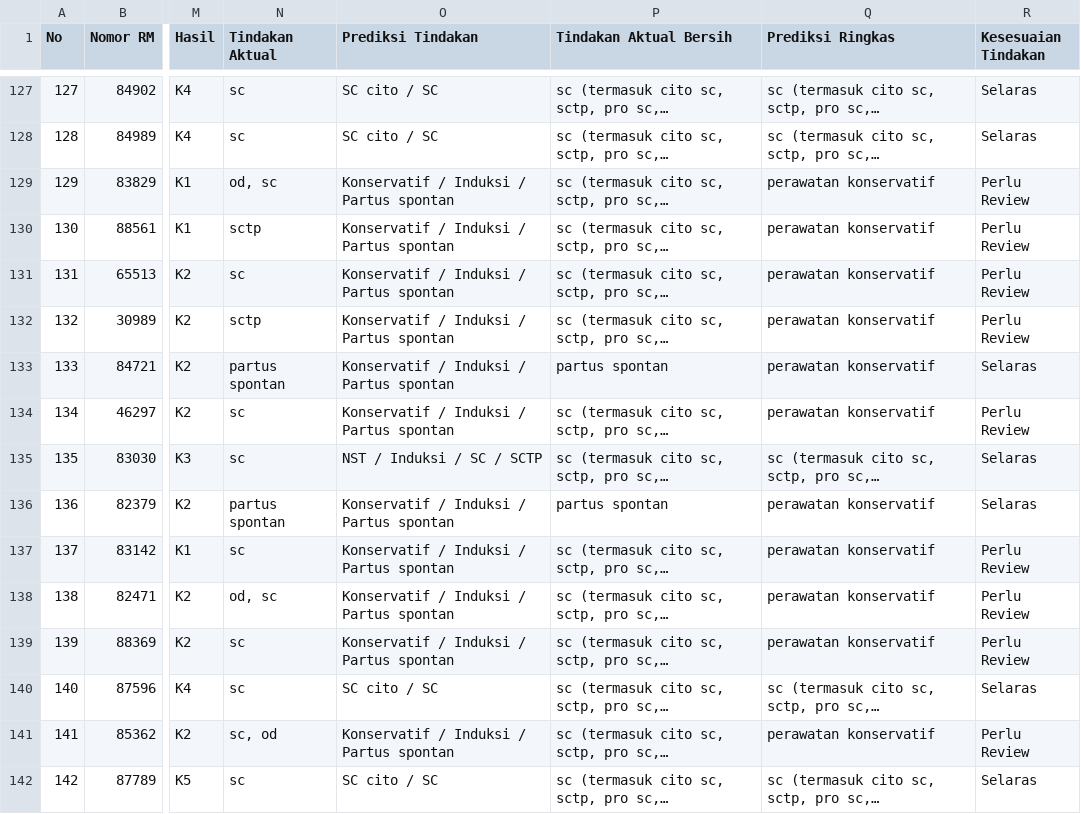
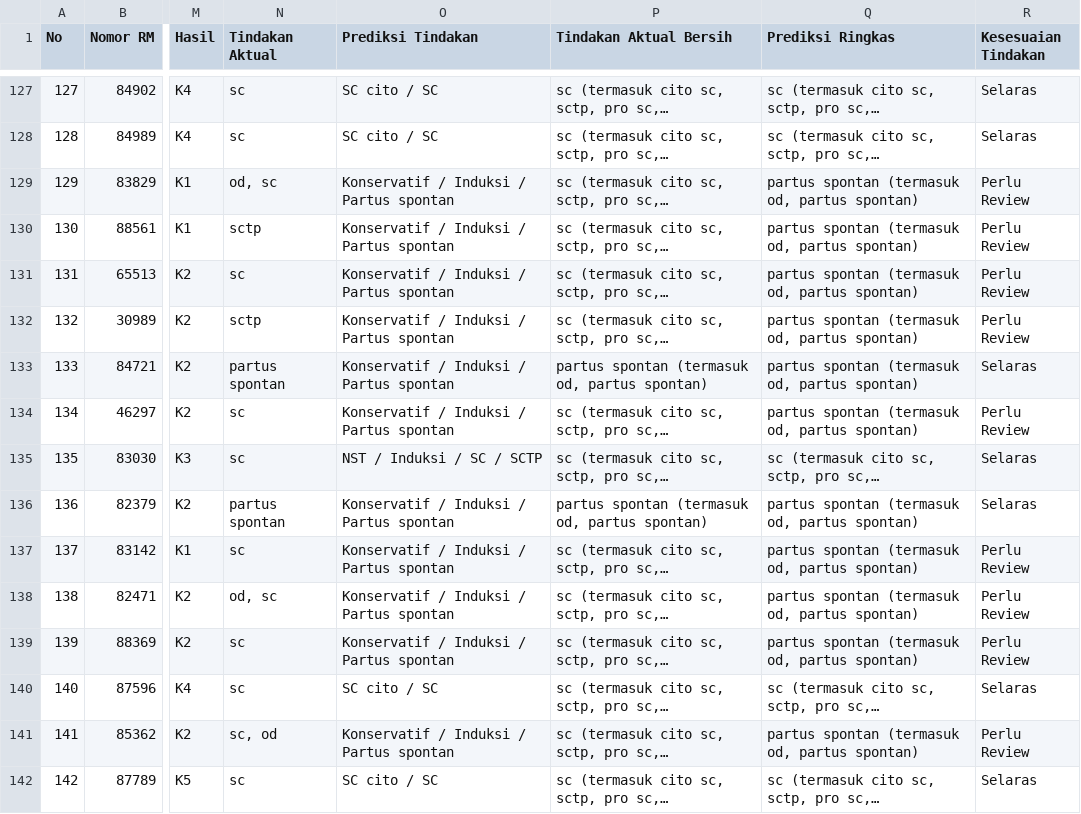
Before and after one commit to ardhikaxx/oligohydramnion-fcm, a CSV file: outputs/k5/evaluasi/output_evaluasi_tindakan.csv, drawn as a sheet; only a part is shown, gaps mark what is left out; long unchanged cells end in …; the diff covers the shown part only; the diff names each change by its address in the sheet, - before the commit and + after, or states it on an @@ line.

```diff
--- a/outputs/k5/evaluasi/output_evaluasi_tindakan.csv
+++ b/outputs/k5/evaluasi/output_evaluasi_tindakan.csv
-Q129:Q134 (Prediksi Ringkas): perawatan konservatif
+Q129:Q134 (Prediksi Ringkas): partus spontan (termasuk od, partus spontan)
-P133 (Tindakan Aktual Bersih): partus spontan
+P133 (Tindakan Aktual Bersih): partus spontan (termasuk od, partus spontan)
-P136 (Tindakan Aktual Bersih): partus spontan
+P136 (Tindakan Aktual Bersih): partus spontan (termasuk od, partus spontan)
-Q136:Q139 (Prediksi Ringkas): perawatan konservatif
+Q136:Q139 (Prediksi Ringkas): partus spontan (termasuk od, partus spontan)
-Q141 (Prediksi Ringkas): perawatan konservatif
+Q141 (Prediksi Ringkas): partus spontan (termasuk od, partus spontan)
```
Also changed, not shown: 129 edited cells elsewhere in this file, outputs/evaluasi/output_evaluasi_tindakan.csv, outputs/k2/evaluasi/output_evaluasi_tindakan.csv, 31 other files.
